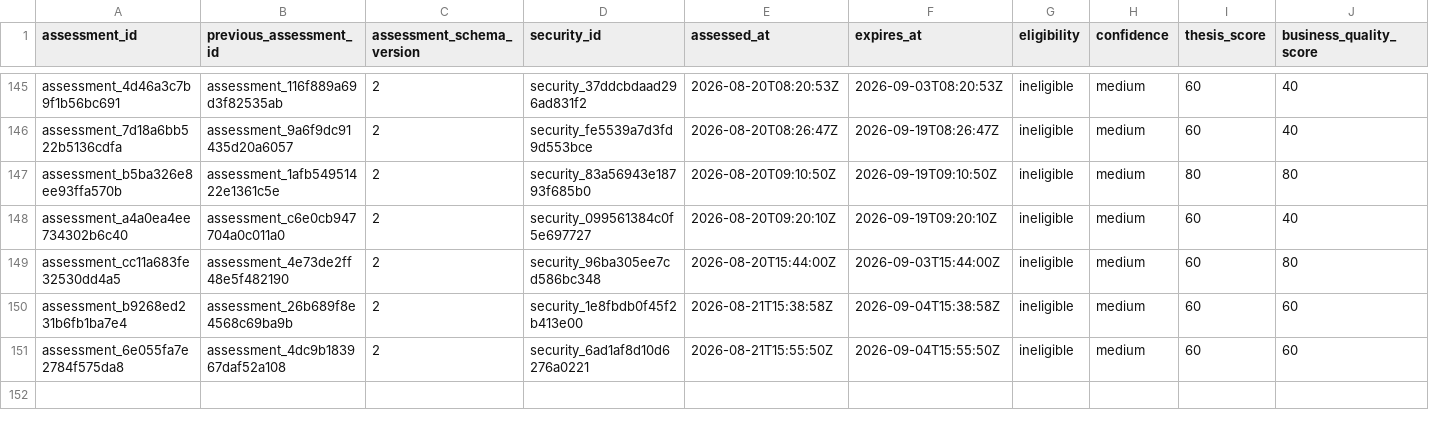
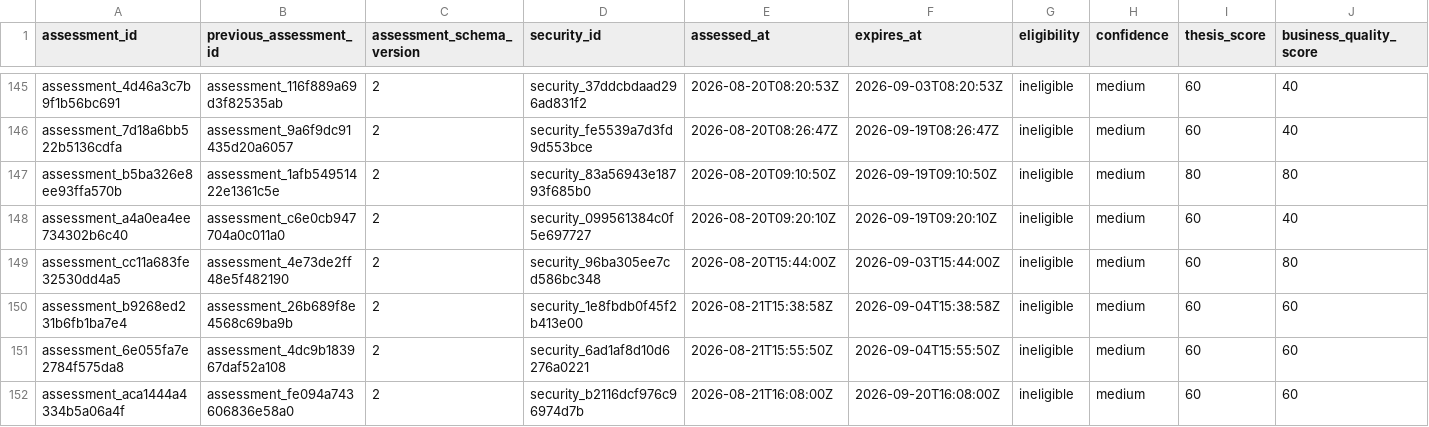
Before and after one commit to Kabutojira/PaperTrader, a CSV file: data/tables/security_assessment_history.csv, drawn as a sheet; only a part is shown, gaps mark what is left out; rows hold the shown columns only; the diff names each change by its address in the sheet, - before the commit and + after, or states it on an @@ line.

```diff
--- a/data/tables/security_assessment_history.csv
+++ b/data/tables/security_assessment_history.csv
+row 152: assessment_aca1444a4334b5a06a4f | assessment_fe094a743606836e58a0 | 2 | security_b2116dcf976c96974d7b | 2026-08-21T16:08:00Z | 2026-09-20T16:08:00Z | ineligible | medium | 60 | 60
```
Also changed, not shown: data/operations/operations_TODO.csv, data/operations/operations_history.csv, 23 other files.
